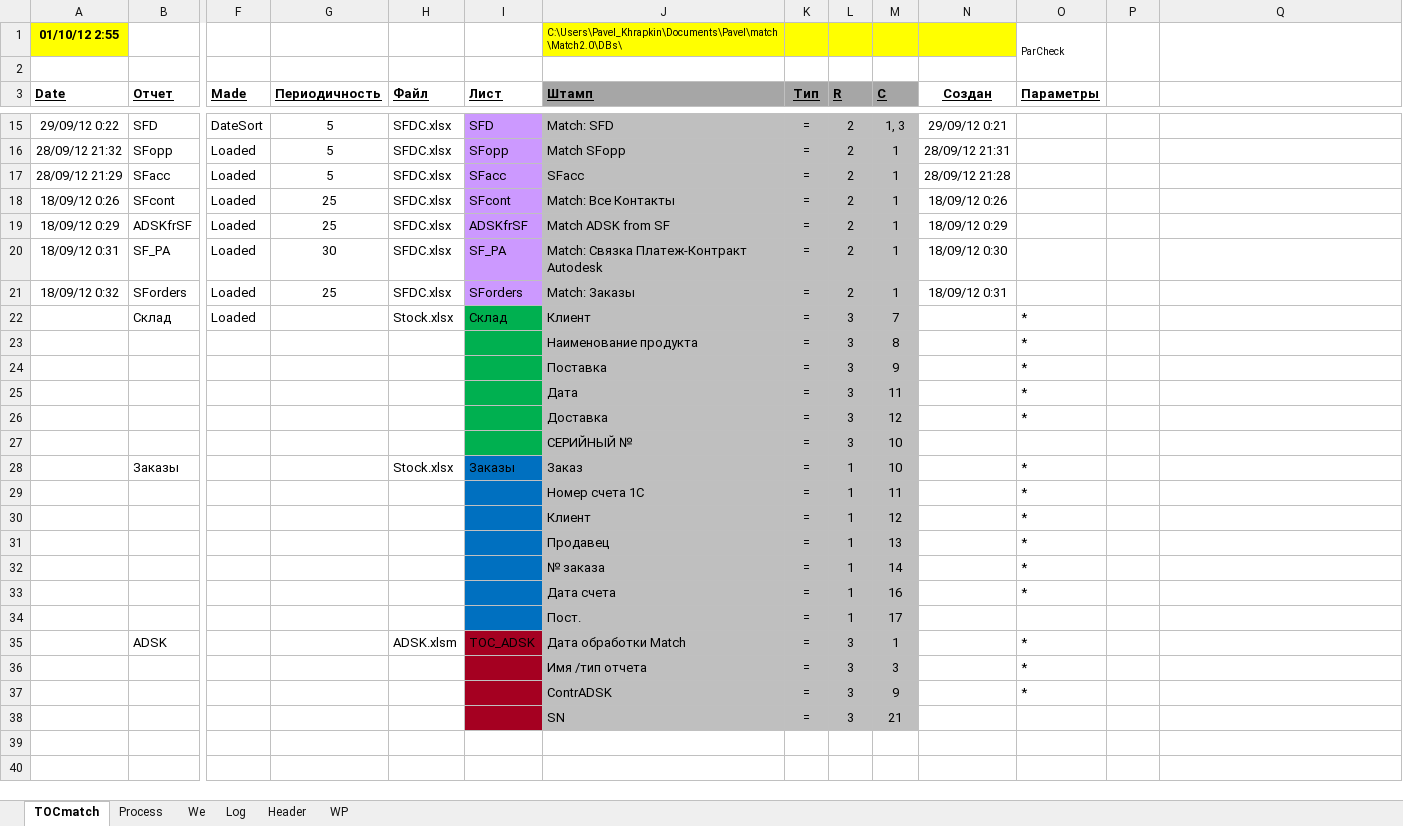
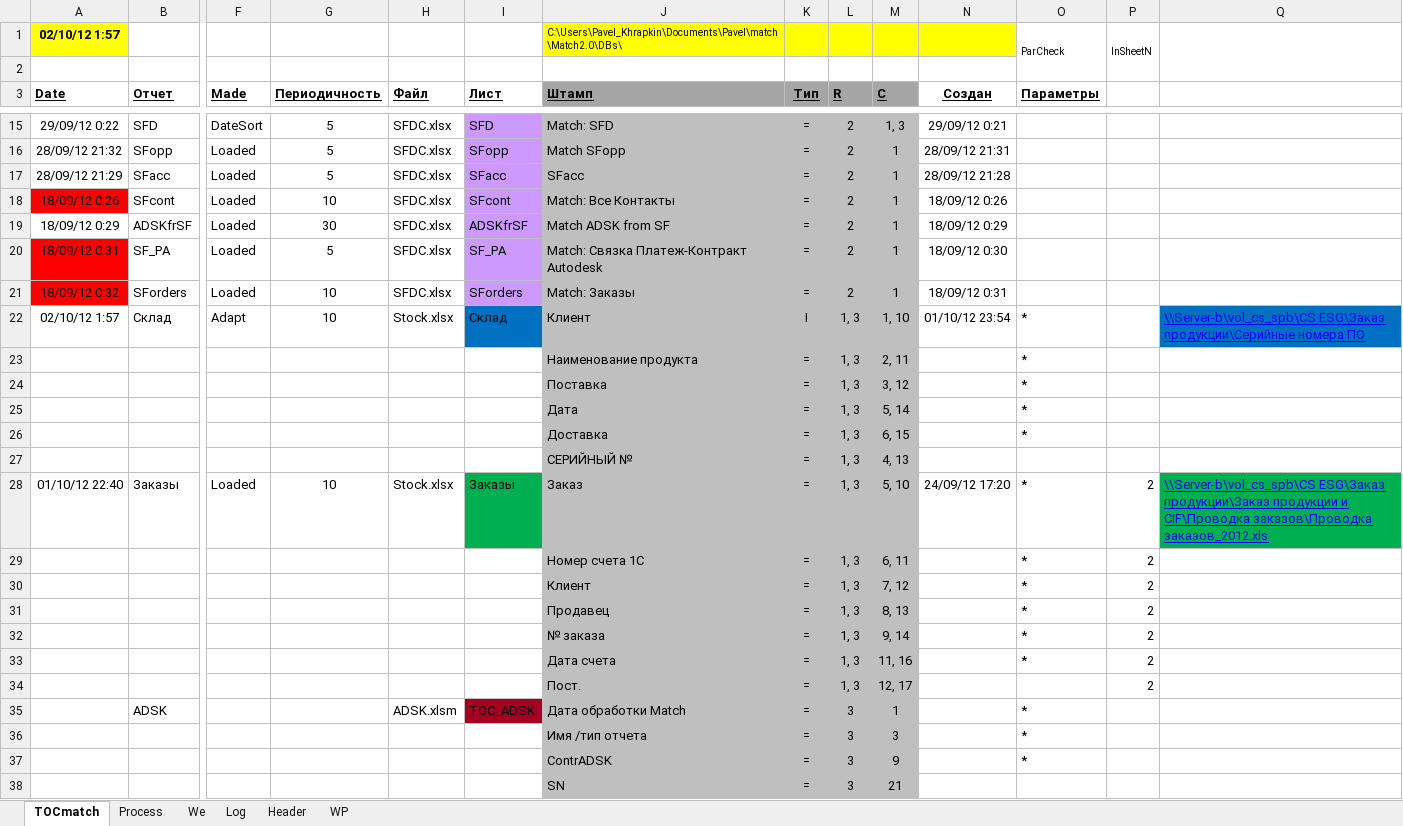
Before and after one commit to PavelKhrapkin/match, an Excel workbook: match2.0/match.xlsm, sheet TOCmatch, drawn as a sheet; only a part is shown, gaps mark what is left out; values as stored, in another font and other column widths than the file's, no borders; removed rows and columns are numbered as before the commit, all else as after; rows hold the shown columns only; the diff names each change by its address in the sheet, - before the commit and + after, or states it on an @@ line.

```diff
--- a/match2.0/match.xlsm (sheet TOCmatch)
+++ b/match2.0/match.xlsm (sheet TOCmatch)
-A1 (Date): 01/10/12 2:55
+A1 (Date): 02/10/12 1:57
-P1: (empty)
+P1: InSheetN
-A18 fill: none
+A18 fill: #FF0000
-G18 (Периодичность): 25
+G18 (Периодичность): 10
-G19 (Периодичность): 25
+G19 (Периодичность): 30
-A20:A21 fill: none
+A20:A21 fill: #FF0000
-G20 (Периодичность): 30
+G20 (Периодичность): 5
-G21 (Периодичность): 25
+G21 (Периодичность): 10
-row 22:  | Склад | Loaded |  | Stock.xlsx | Склад | Клиент | = | 3 | 7 |  | *
+row 22: 02/10/12 1:57 | Склад | Adapt | 10 | Stock.xlsx | Склад | Клиент | I | 1, 3 | 1, 10 | 01/10/12 23:54 | * |  | \\Server-b\vol_cs_spb\CS ESG\Заказ продукции\Серийные номера ПО
-I23:I27 fill: #00B050
+I23:I27 fill: none
-L23:L27 (R): 3
+L23:L27 (R): 1, 3
-M23 (C): 8
+M23 (C): 2, 11
-M24 (C): 9
+M24 (C): 3, 12
-M25 (C): 11
+M25 (C): 5, 14
-M26 (C): 12
+M26 (C): 6, 15
-M27 (C): 10
+M27 (C): 4, 13
-row 28:  | Заказы |  |  | Stock.xlsx | Заказы | Заказ | = | 1 | 10 |  | *
+row 28: 01/10/12 22:40 | Заказы | Loaded | 10 | Stock.xlsx | Заказы | Заказ | = | 1, 3 | 5, 10 | 24/09/12 17:20 | * | 2 | \\Server-b\vol_cs_spb\CS ESG\Заказ продукции\Заказ продукции и CIF\Проводка заказов\Проводка заказов_2012.xls
-I29:I33 fill: #0070C0
+I29:I33 fill: none
-L29:L33 (R): 1
+L29:L33 (R): 1, 3
-M29 (C): 11
+M29 (C): 6, 11
-P29:P33: (empty)
+P29:P33: 2
-M30 (C): 12
+M30 (C): 7, 12
-M31 (C): 13
+M31 (C): 8, 13
-M32 (C): 14
+M32 (C): 9, 14
-M33 (C): 16
+M33 (C): 11, 16
-row 34:  |  |  |  |  |  | Пост. | = | 1 | 17
+row 34:  |  |  |  |  |  | Пост. | = | 1, 3 | 12, 17 |  |  | 2
-I36:I38 fill: #A50021
+I36:I38 fill: none
```
Also changed, not shown: sheet Log, sheet Header, sheet Process, formulas that keep their value, hidden cells, charts or pictures, 2 other files.
